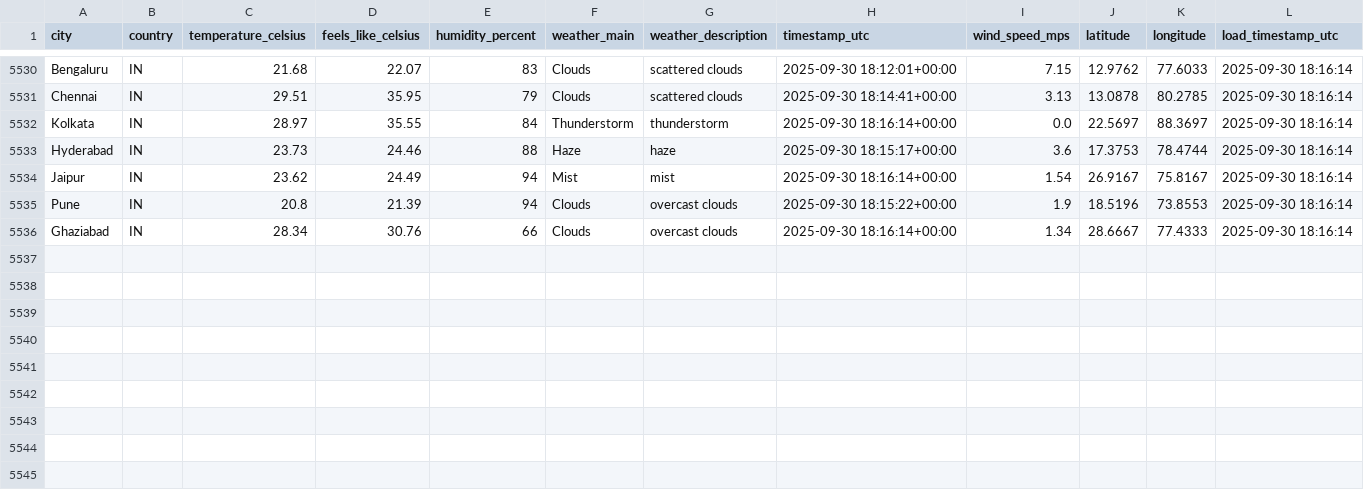
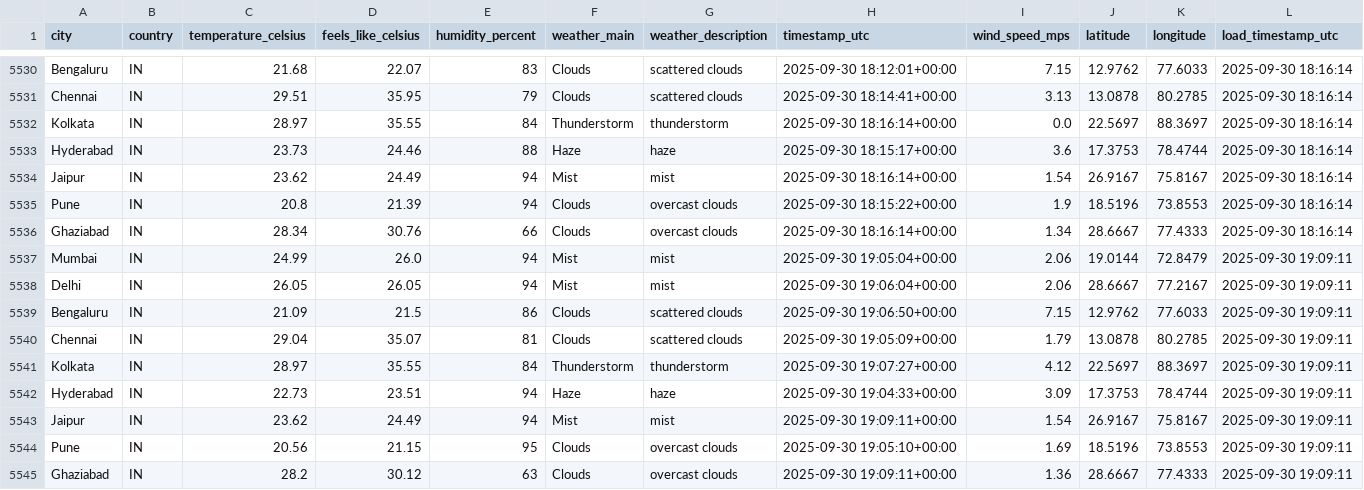
Before and after one commit to 4yushraman-jpg/weather-dashboard, a CSV file: weather_data.csv, drawn as a sheet; only a part is shown, gaps mark what is left out.

```diff
--- a/weather_data.csv
+++ b/weather_data.csv
@@ -5536 +5536,10 @@ Pune,IN,20.8,21.39,94,Clouds,overcast clouds,2025-09-30 18:15:22+00:00,1.9,18.51
 Ghaziabad,IN,28.34,30.76,66,Clouds,overcast clouds,2025-09-30 18:16:14+00:00,1.34,28.6667,77.4333,2025-09-30 18:16:14
+Mumbai,IN,24.99,26.0,94,Mist,mist,2025-09-30 19:05:04+00:00,2.06,19.0144,72.8479,2025-09-30 19:09:11
+Delhi,IN,26.05,26.05,94,Mist,mist,2025-09-30 19:06:04+00:00,2.06,28.6667,77.2167,2025-09-30 19:09:11
+Bengaluru,IN,21.09,21.5,86,Clouds,scattered clouds,2025-09-30 19:06:50+00:00,7.15,12.9762,77.6033,2025-09-30 19:09:11
+Chennai,IN,29.04,35.07,81,Clouds,scattered clouds,2025-09-30 19:05:09+00:00,1.79,13.0878,80.2785,2025-09-30 19:09:11
+Kolkata,IN,28.97,35.55,84,Thunderstorm,thunderstorm,2025-09-30 19:07:27+00:00,4.12,22.5697,88.3697,2025-09-30 19:09:11
+Hyderabad,IN,22.73,23.51,94,Haze,haze,2025-09-30 19:04:33+00:00,3.09,17.3753,78.4744,2025-09-30 19:09:11
+Jaipur,IN,23.62,24.49,94,Mist,mist,2025-09-30 19:09:11+00:00,1.54,26.9167,75.8167,2025-09-30 19:09:11
+Pune,IN,20.56,21.15,95,Clouds,overcast clouds,2025-09-30 19:05:10+00:00,1.69,18.5196,73.8553,2025-09-30 19:09:11
+Ghaziabad,IN,28.2,30.12,63,Clouds,overcast clouds,2025-09-30 19:09:11+00:00,1.36,28.6667,77.4333,2025-09-30 19:09:11
```
Also changed, not shown: 1 other file.
